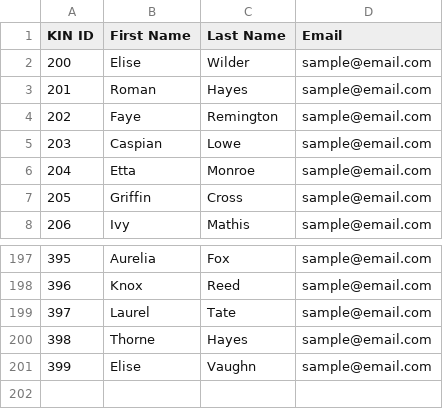
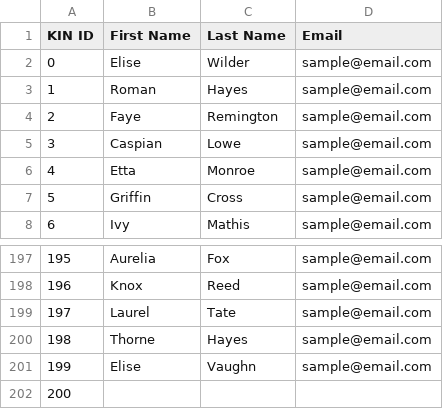
Before and after one commit to stevensblueprint/aad-matching-service, a CSV file: matching-algorithm/processing/mentor_directory_200.csv, drawn as a sheet; only a part is shown, gaps mark what is left out; the diff names each change by its address in the sheet, - before the commit and + after, or states it on an @@ line.

```diff
--- a/matching-algorithm/processing/mentor_directory_200.csv
+++ b/matching-algorithm/processing/mentor_directory_200.csv
@@ column A (KIN ID) renumbered between rows 2 and 201 @@
+row 202: 200
```
Also changed, not shown: matching-algorithm/processing/matching_responses.csv, matching-algorithm/processing/mentee_directory_200.csv, 4 other files.
